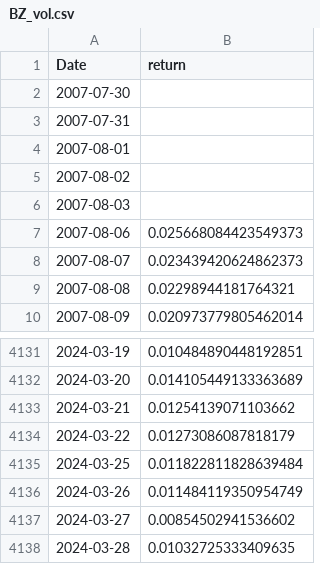
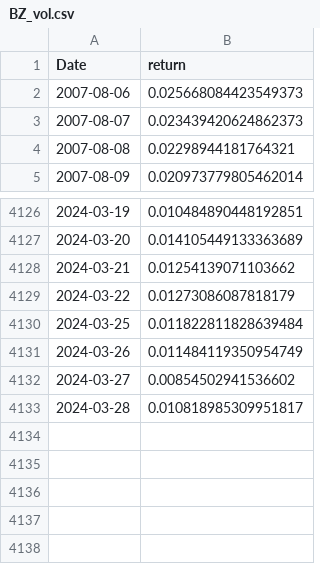
Before and after one commit to kimjuhwan1234/Volatility_Forecasting, a CSV file: Database/oil_std/BZ_vol.csv, drawn as a sheet; only a part is shown, gaps mark what is left out.

```diff
--- a/Database/oil_std/BZ_vol.csv
+++ b/Database/oil_std/BZ_vol.csv
@@ -1,7 +1,2 @@
 Date,return
-2007-07-30,
-2007-07-31,
-2007-08-01,
-2007-08-02,
-2007-08-03,
 2007-08-06,0.025668084423549373
@@ -4137,2 +4132,2 @@ Date,return
 2024-03-27,0.00854502941536602
-2024-03-28,0.01032725333409635
+2024-03-28,0.010818985309951817
```
Also changed, not shown: Database/oil_std/CL_vol.csv, Database/oil_std/HO_vol.csv, 14 other files.
